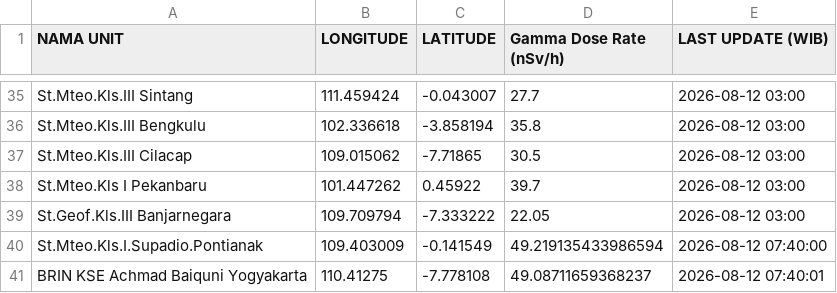
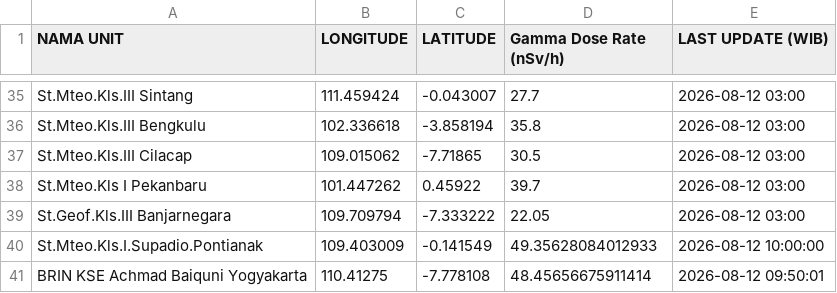
Before and after one commit to kfkndkkn/rdms, a CSV file: output_all.csv, drawn as a sheet; only a part is shown, gaps mark what is left out.

Commit message:
Auto update 2026-08-12 10:04:31

```diff
--- a/output_all.csv
+++ b/output_all.csv
@@ -39,3 +39,3 @@ St.Mteo.Kls I Pekanbaru,101.447262,0.45922,39.7,2026-08-12 03:00
 St.Geof.Kls.III Banjarnegara,109.709794,-7.333222,22.05,2026-08-12 03:00
-St.Mteo.Kls.I.Supadio.Pontianak,109.403009,-0.141549,49.219135433986594,2026-08-12 07:40:00
-BRIN KSE Achmad Baiquni Yogyakarta,110.41275,-7.778108,49.08711659368237,2026-08-12 07:40:01
+St.Mteo.Kls.I.Supadio.Pontianak,109.403009,-0.141549,49.35628084012933,2026-08-12 10:00:00
+BRIN KSE Achmad Baiquni Yogyakarta,110.41275,-7.778108,48.45656675911414,2026-08-12 09:50:01
```
